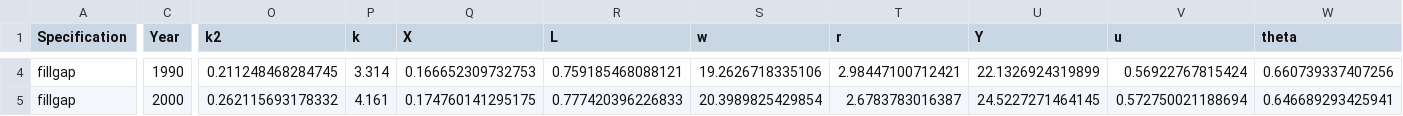
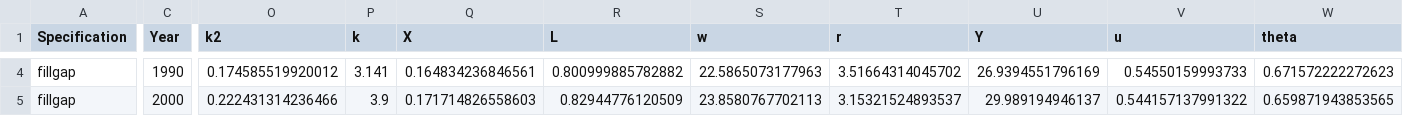
Before and after one commit to madhurm16/lisa, a CSV file: result/sim/final_fillgap.csv, drawn as a sheet; only a part is shown, gaps mark what is left out; the diff covers the shown part only; the diff names each change by its address in the sheet, - before the commit and + after, or states it on an @@ line.

```diff
--- a/result/sim/final_fillgap.csv
+++ b/result/sim/final_fillgap.csv
-O4 (k2): 0.211248468284745
+O4 (k2): 0.174585519920012
-P4 (k): 3.314
+P4 (k): 3.141
-Q4 (X): 0.166652309732753
+Q4 (X): 0.164834236846561
-R4 (L): 0.759185468088121
+R4 (L): 0.800999885782882
-S4 (w): 19.2626718335106
+S4 (w): 22.5865073177963
-T4 (r): 2.98447100712421
+T4 (r): 3.51664314045702
-U4 (Y): 22.1326924319899
+U4 (Y): 26.9394551796169
-V4 (u): 0.56922767815424
+V4 (u): 0.54550159993733
-W4 (theta): 0.660739337407256
+W4 (theta): 0.671572222272623
-O5 (k2): 0.262115693178332
+O5 (k2): 0.222431314236466
-P5 (k): 4.161
+P5 (k): 3.9
-Q5 (X): 0.174760141295175
+Q5 (X): 0.171714826558603
-R5 (L): 0.777420396226833
+R5 (L): 0.82944776120509
-S5 (w): 20.3989825429854
+S5 (w): 23.8580767702113
-T5 (r): 2.6783783016387
+T5 (r): 3.15321524893537
-U5 (Y): 24.5227271464145
+U5 (Y): 29.989194946137
-V5 (u): 0.572750021188694
+V5 (u): 0.544157137991322
-W5 (theta): 0.646689293425941
+W5 (theta): 0.659871943853565
```
Also changed, not shown: 180 edited cells elsewhere in this file, result/sim/final_counter.csv, 43 other files.
